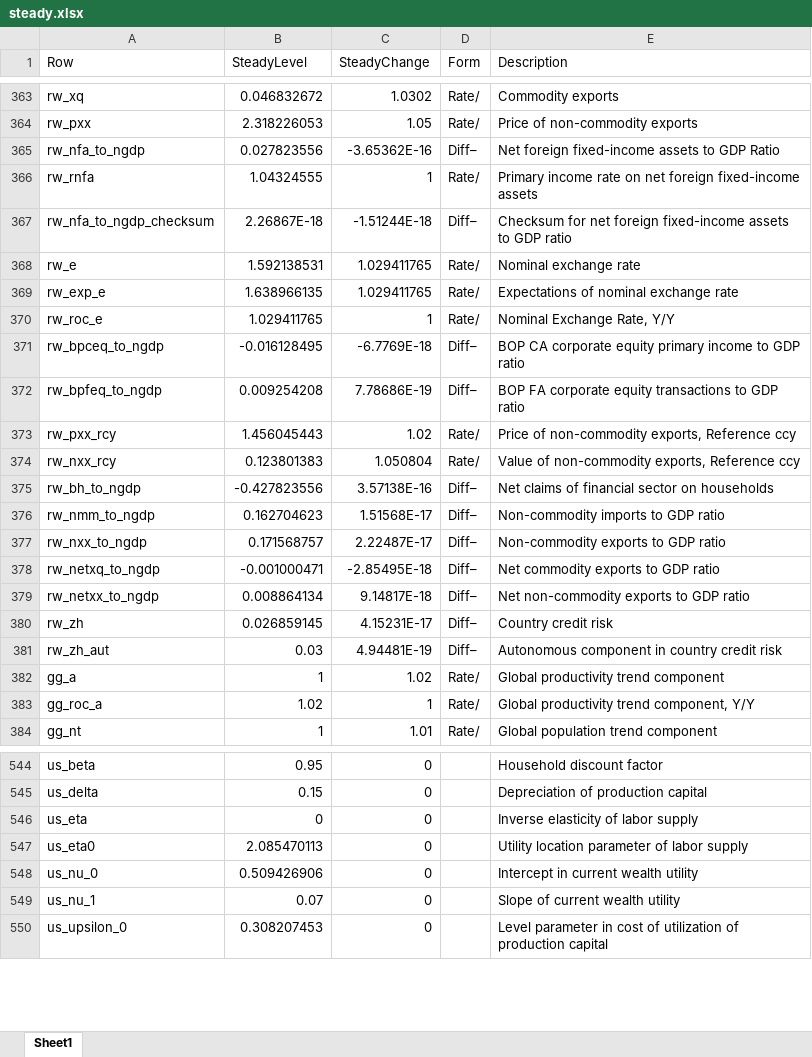
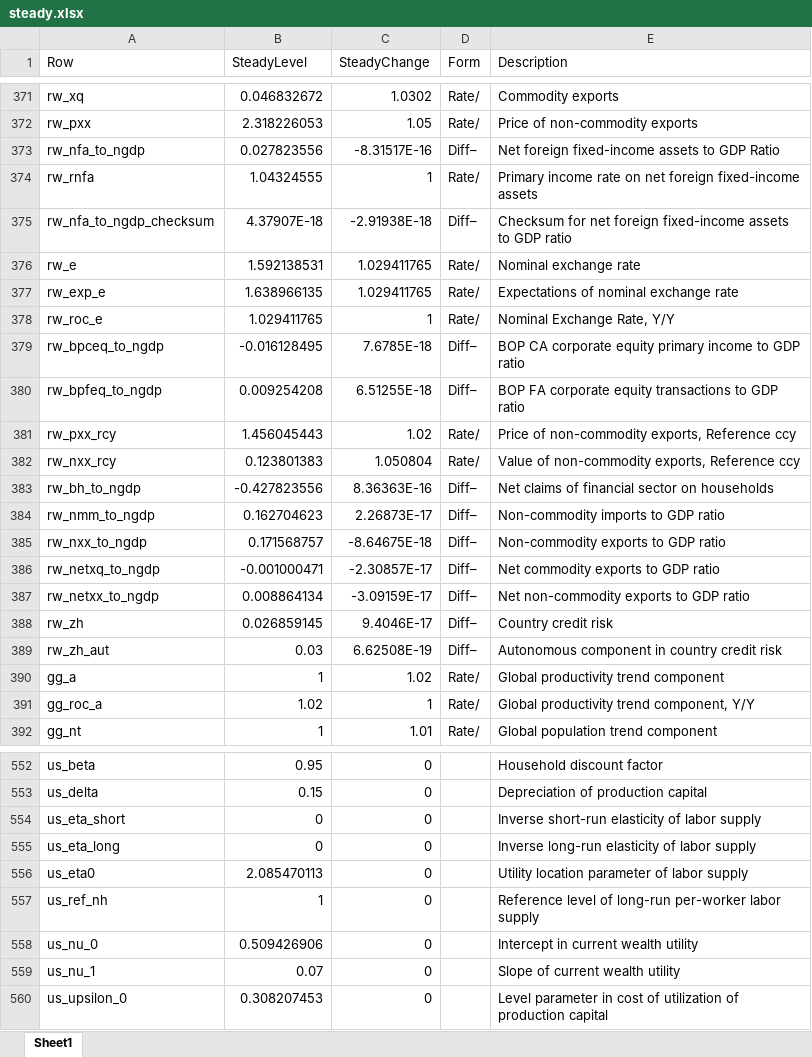
Before and after one commit to igpmn/gees, an Excel workbook: +model/+global4A/steady.xlsx, sheet Sheet1, drawn as a sheet; only a part is shown, gaps mark what is left out; values as stored, in another font and other column widths than the file's, no borders; addresses are those after the commit; the diff covers the shown part only; the diff names each change by its address in the sheet, - before the commit and + after, or states it on an @@ line.

```diff
--- a/+model/+global4A/steady.xlsx (sheet Sheet1)
+++ b/+model/+global4A/steady.xlsx (sheet Sheet1)
-C373 (SteadyChange): -3.65362E-16
+C373 (SteadyChange): -8.31517E-16
-B375 (SteadyLevel): 2.26867E-18
+B375 (SteadyLevel): 4.37907E-18
-C375 (SteadyChange): -1.51244E-18
+C375 (SteadyChange): -2.91938E-18
-C379 (SteadyChange): -6.7769E-18
+C379 (SteadyChange): 7.6785E-18
-C380 (SteadyChange): 7.78686E-19
+C380 (SteadyChange): 6.51255E-18
-C383 (SteadyChange): 3.57138E-16
+C383 (SteadyChange): 8.36363E-16
-C384 (SteadyChange): 1.51568E-17
+C384 (SteadyChange): 2.26873E-17
-C385 (SteadyChange): 2.22487E-17
+C385 (SteadyChange): -8.64675E-18
-C386 (SteadyChange): -2.85495E-18
+C386 (SteadyChange): -2.30857E-17
-C387 (SteadyChange): 9.14817E-18
+C387 (SteadyChange): -3.09159E-17
-C388 (SteadyChange): 4.15231E-17
+C388 (SteadyChange): 9.4046E-17
-C389 (SteadyChange): 4.94481E-19
+C389 (SteadyChange): 6.62508E-19
+row 554: us_eta_short | 0 | 0 |  | Inverse short-run elasticity of labor supply
-A555 (Row): us_eta
+A555 (Row): us_eta_long
-E555 (Description): Inverse elasticity of labor supply
+E555 (Description): Inverse long-run elasticity of labor supply
+row 557: us_ref_nh | 1 | 0 |  | Reference level of long-run per-worker labor supply
```
Also changed, not shown: 18 added rows and 115 edited cells elsewhere in this sheet, +model/+autarky/steady.xlsx, 36 other files.
